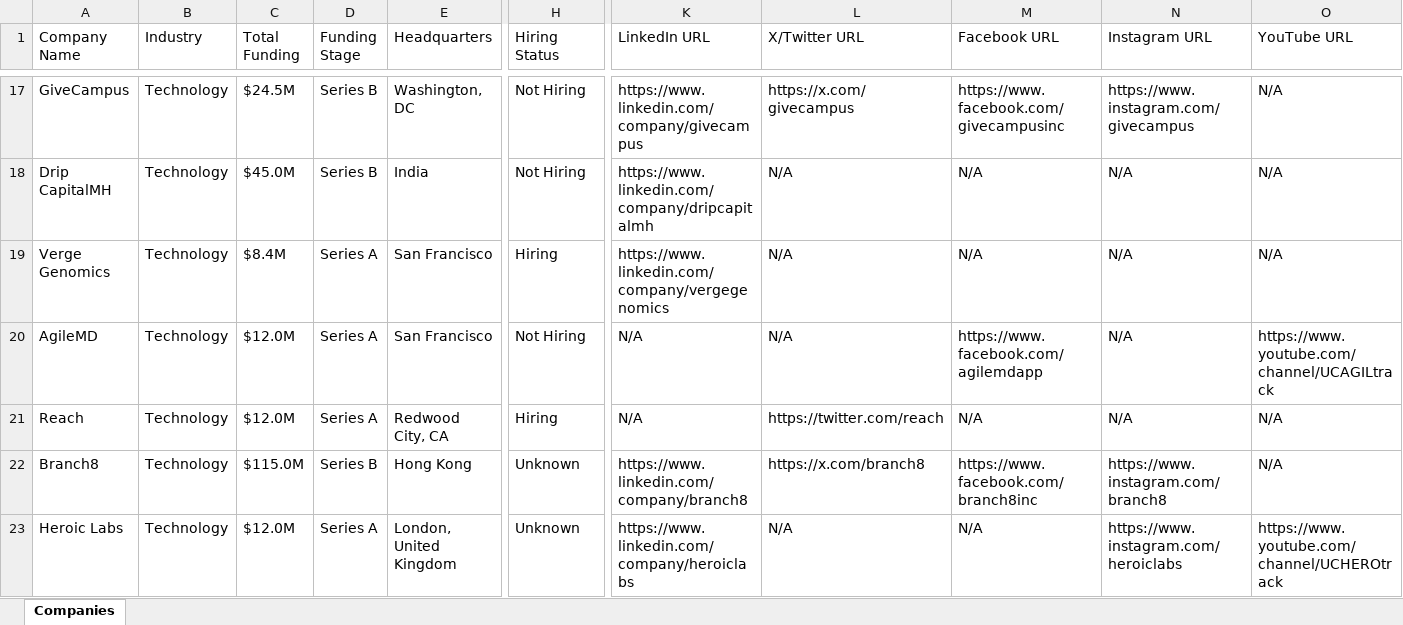
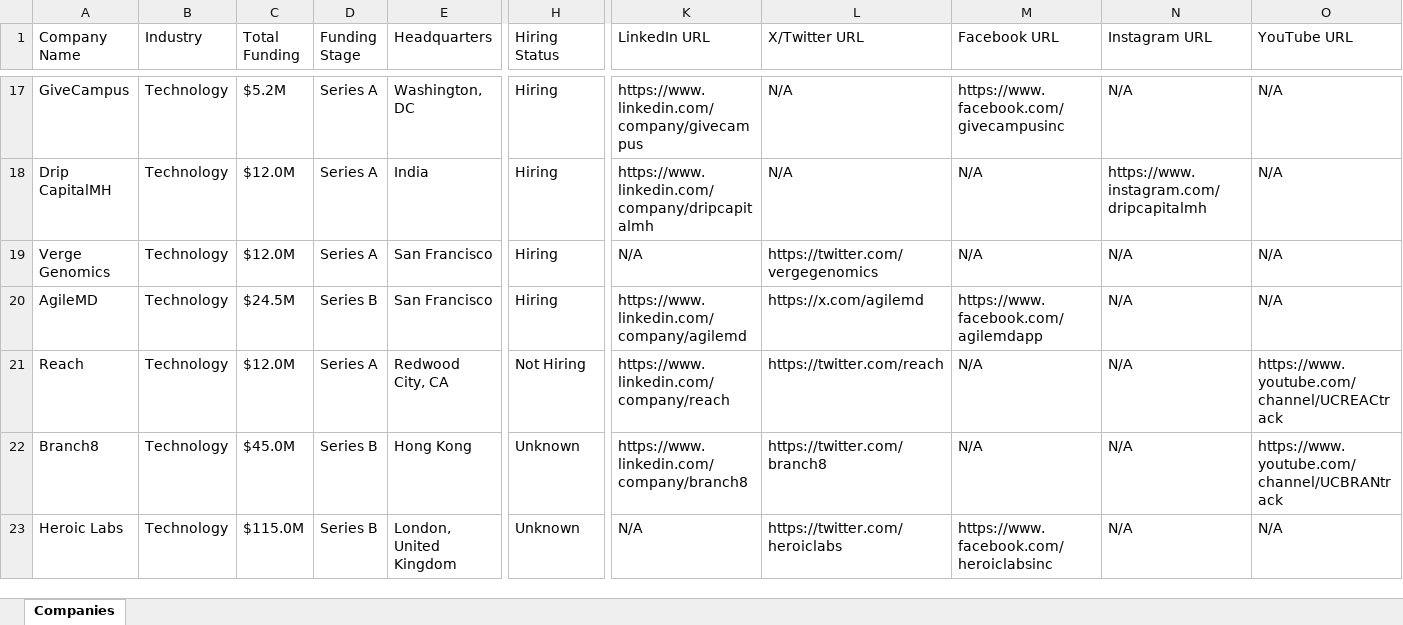
Before and after one commit to usergit535/talent_intelligence_project_2, an Excel workbook: output/companies.xlsx, sheet Companies, drawn as a sheet; only a part is shown, gaps mark what is left out; values as stored, in another font and other column widths than the file's, no cell formats; the diff covers the shown part only; the diff names each change by its address in the sheet, - before the commit and + after, or states it on an @@ line.

```diff
--- a/output/companies.xlsx (sheet Companies)
+++ b/output/companies.xlsx (sheet Companies)
-C17 (Total Funding): $24.5M
+C17 (Total Funding): $5.2M
-D17:D18 (Funding Stage): Series B
+D17:D18 (Funding Stage): Series A
-H17:H18 (Hiring Status): Not Hiring
+H17:H18 (Hiring Status): Hiring
-L17 (X/Twitter URL): https://x.com/givecampus
+L17 (X/Twitter URL): N/A
-N17 (Instagram URL): https://www.instagram.com/givecampus
+N17 (Instagram URL): N/A
-C18 (Total Funding): $45.0M
+C18 (Total Funding): $12.0M
-N18 (Instagram URL): N/A
+N18 (Instagram URL): https://www.instagram.com/dripcapitalmh
-C19 (Total Funding): $8.4M
+C19 (Total Funding): $12.0M
-K19 (LinkedIn URL): https://www.linkedin.com/company/vergegenomics
+K19 (LinkedIn URL): N/A
-L19 (X/Twitter URL): N/A
+L19 (X/Twitter URL): https://twitter.com/vergegenomics
-C20 (Total Funding): $12.0M
+C20 (Total Funding): $24.5M
-D20 (Funding Stage): Series A
+D20 (Funding Stage): Series B
-H20 (Hiring Status): Not Hiring
+H20 (Hiring Status): Hiring
-K20 (LinkedIn URL): N/A
+K20 (LinkedIn URL): https://www.linkedin.com/company/agilemd
-L20 (X/Twitter URL): N/A
+L20 (X/Twitter URL): https://x.com/agilemd
-O20 (YouTube URL): https://www.youtube.com/channel/UCAGILtrack
+O20 (YouTube URL): N/A
-H21 (Hiring Status): Hiring
+H21 (Hiring Status): Not Hiring
-K21 (LinkedIn URL): N/A
+K21 (LinkedIn URL): https://www.linkedin.com/company/reach
-O21 (YouTube URL): N/A
+O21 (YouTube URL): https://www.youtube.com/channel/UCREACtrack
-C22 (Total Funding): $115.0M
+C22 (Total Funding): $45.0M
-L22 (X/Twitter URL): https://x.com/branch8
+L22 (X/Twitter URL): https://twitter.com/branch8
-M22 (Facebook URL): https://www.facebook.com/branch8inc
+M22 (Facebook URL): N/A
-N22 (Instagram URL): https://www.instagram.com/branch8
+N22 (Instagram URL): N/A
-O22 (YouTube URL): N/A
+O22 (YouTube URL): https://www.youtube.com/channel/UCBRANtrack
-C23 (Total Funding): $12.0M
+C23 (Total Funding): $115.0M
-D23 (Funding Stage): Series A
+D23 (Funding Stage): Series B
-K23 (LinkedIn URL): https://www.linkedin.com/company/heroiclabs
+K23 (LinkedIn URL): N/A
-L23 (X/Twitter URL): N/A
+L23 (X/Twitter URL): https://twitter.com/heroiclabs
-M23 (Facebook URL): N/A
+M23 (Facebook URL): https://www.facebook.com/heroiclabsinc
-N23 (Instagram URL): https://www.instagram.com/heroiclabs
+N23 (Instagram URL): N/A
-O23 (YouTube URL): https://www.youtube.com/channel/UCHEROtrack
+O23 (YouTube URL): N/A
```
Also changed, not shown: 8 added rows, 8 removed rows and 387 edited cells elsewhere in this sheet, cell formats, 1 other file.
